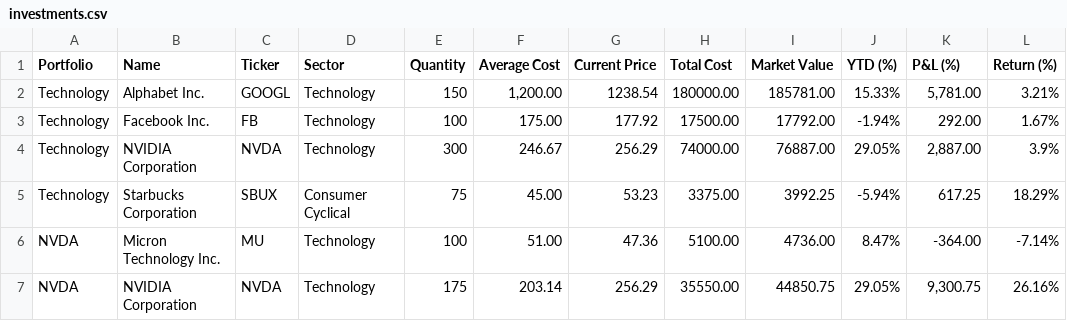
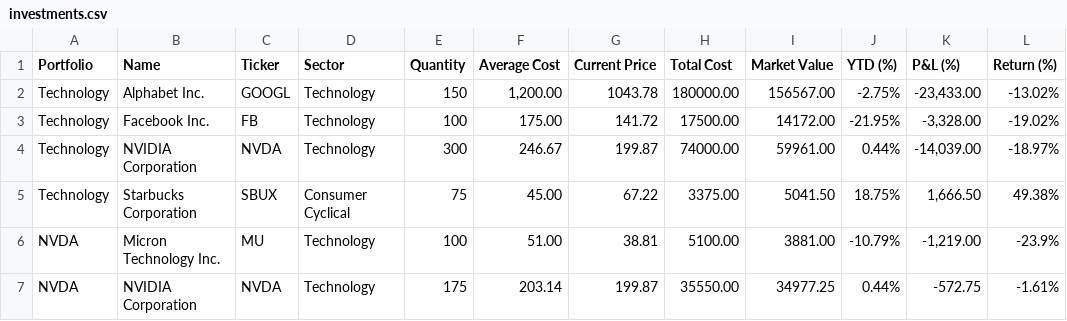
Before and after one commit to wcyjoyce/portfolio-tracker, a CSV file: app/views/portfolios/investments.csv, drawn as a sheet.

Commit message:
investments CSV updated

```diff
--- a/app/views/portfolios/investments.csv
+++ b/app/views/portfolios/investments.csv
@@ -1,7 +1,7 @@
 "Portfolio","Name","Ticker","Sector","Quantity","Average Cost","Current Price","Total Cost","Market Value","YTD (%)","P&L (%)","Return (%)"
-"Technology","Alphabet Inc.","GOOGL","Technology","150","1,200.00","1238.54","180000.00","185781.00","15.33%","5,781.00","3.21%"
-"Technology","Facebook Inc.","FB","Technology","100","175.00","177.92","17500.00","17792.00","-1.94%","292.00","1.67%"
-"Technology","NVIDIA Corporation","NVDA","Technology","300","246.67","256.29","74000.00","76887.00","29.05%","2,887.00","3.9%"
-"Technology","Starbucks Corporation","SBUX","Consumer Cyclical","75","45.00","53.23","3375.00","3992.25","-5.94%","617.25","18.29%"
-"NVDA","Micron Technology Inc.","MU","Technology","100","51.00","47.36","5100.00","4736.00","8.47%","-364.00","-7.14%"
-"NVDA","NVIDIA Corporation","NVDA","Technology","175","203.14","256.29","35550.00","44850.75","29.05%","9,300.75","26.16%"
+"Technology","Alphabet Inc.","GOOGL","Technology","150","1,200.00","1043.78","180000.00","156567.00","-2.75%","-23,433.00","-13.02%"
+"Technology","Facebook Inc.","FB","Technology","100","175.00","141.72","17500.00","14172.00","-21.95%","-3,328.00","-19.02%"
+"Technology","NVIDIA Corporation","NVDA","Technology","300","246.67","199.87","74000.00","59961.00","0.44%","-14,039.00","-18.97%"
+"Technology","Starbucks Corporation","SBUX","Consumer Cyclical","75","45.00","67.22","3375.00","5041.50","18.75%","1,666.50","49.38%"
+"NVDA","Micron Technology Inc.","MU","Technology","100","51.00","38.81","5100.00","3881.00","-10.79%","-1,219.00","-23.9%"
+"NVDA","NVIDIA Corporation","NVDA","Technology","175","203.14","199.87","35550.00","34977.25","0.44%","-572.75","-1.61%"
```
